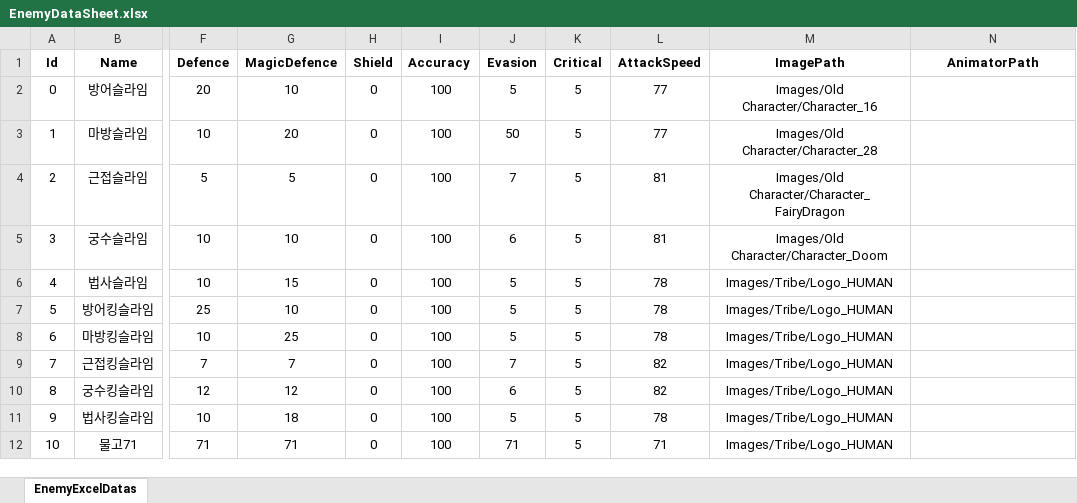
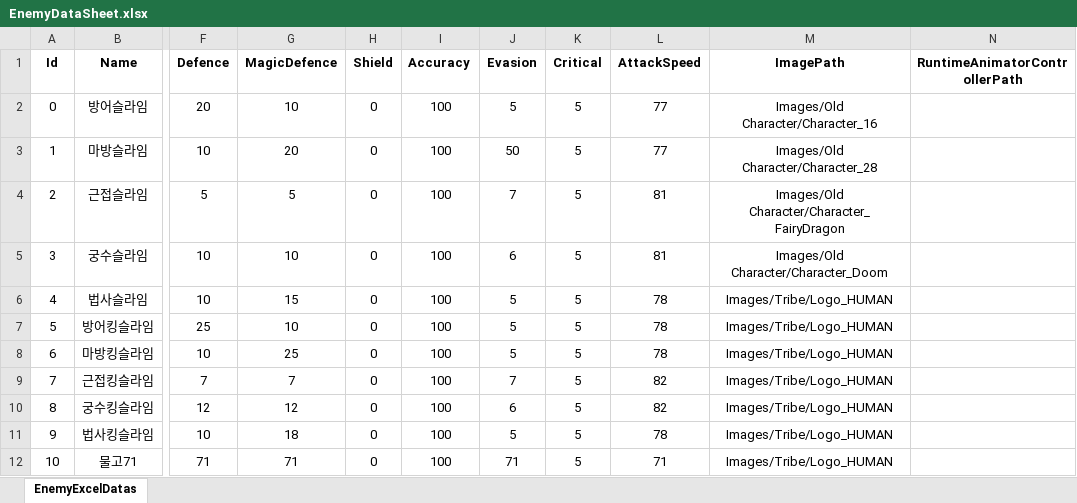
Before and after one commit to jwkim9612/Synergy-Dungeon, an Excel workbook: Assets/Shared/ExcelImporter/Excels/Enemy/EnemyDataSheet.xlsx, sheet EnemyExcelDatas, drawn as a sheet; only a part is shown, gaps mark what is left out; values as stored, in another font and other column widths than the file's, no borders; the diff names each change by its address in the sheet, - before the commit and + after, or states it on an @@ line.

```diff
--- a/Assets/Shared/ExcelImporter/Excels/Enemy/EnemyDataSheet.xlsx (sheet EnemyExcelDatas)
+++ b/Assets/Shared/ExcelImporter/Excels/Enemy/EnemyDataSheet.xlsx (sheet EnemyExcelDatas)
-N1: AnimatorPath
+N1: RuntimeAnimatorControllerPath
```
Also changed, not shown: Assets/Shared/ExcelImporter/Excels/Character/CharacterDataSheet.xlsx, 49 other files.
